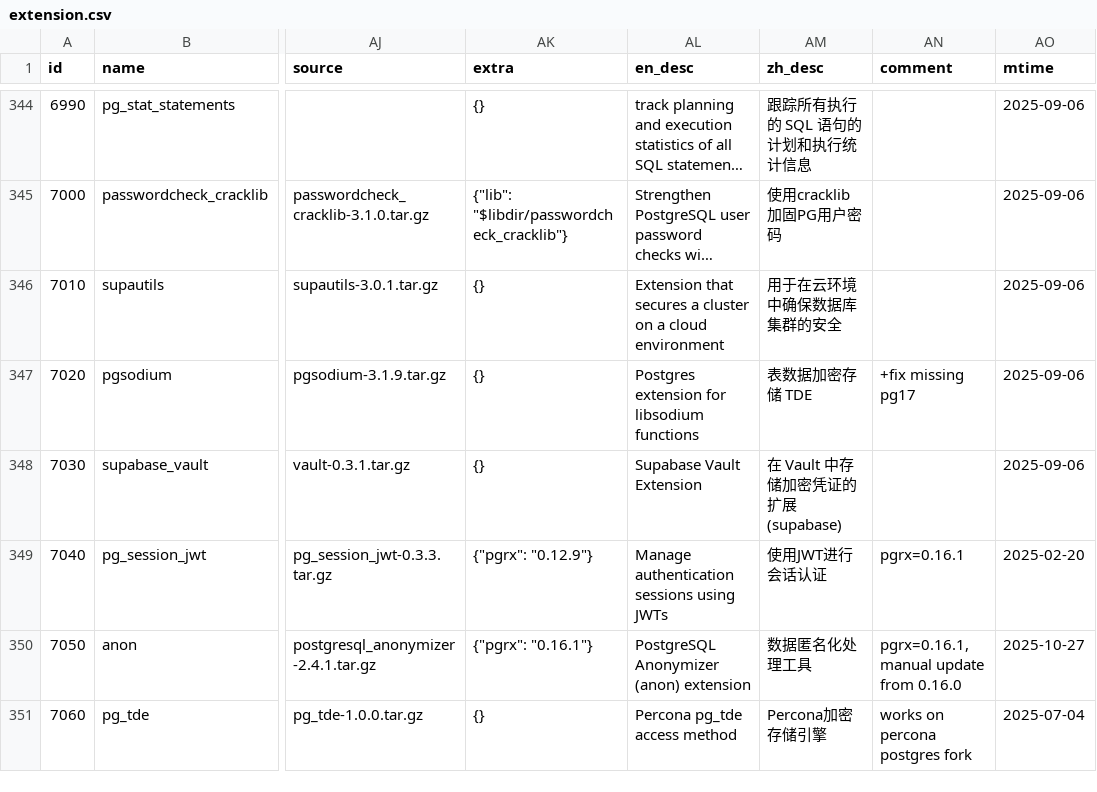
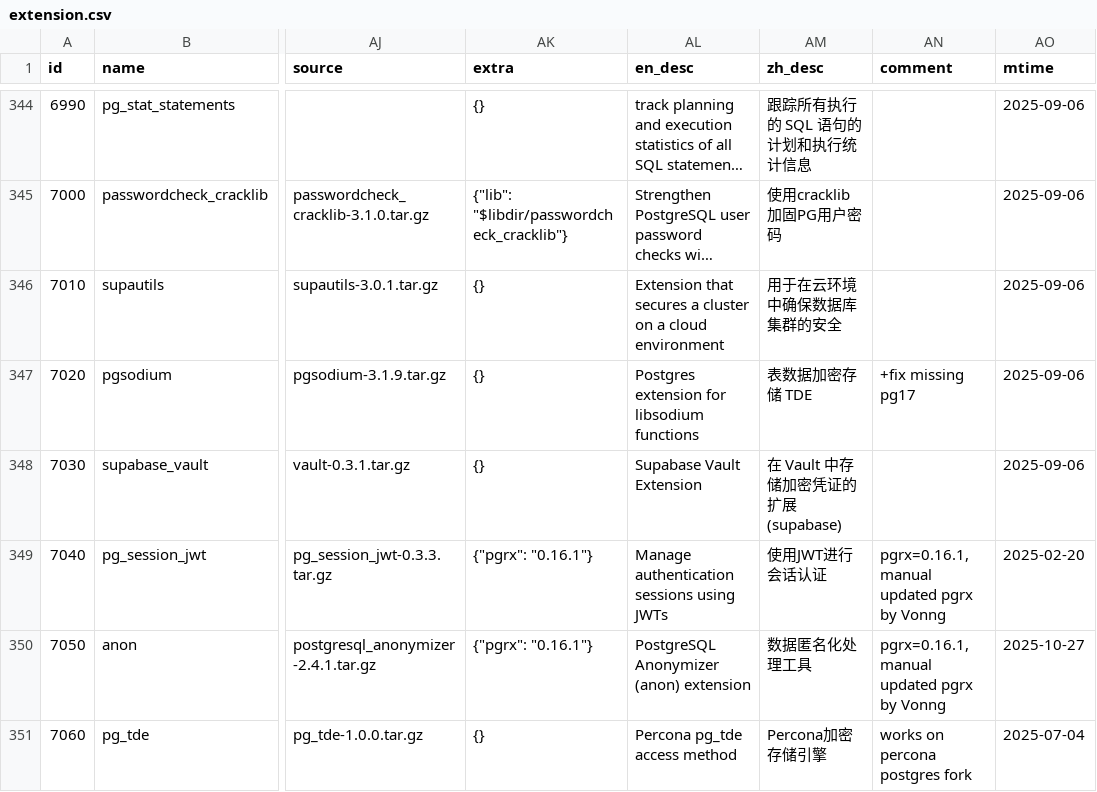
Before and after one commit to pgsty/pig, a CSV file: cli/ext/assets/extension.csv, drawn as a sheet; only a part is shown, gaps mark what is left out; long unchanged cells end in …; the diff covers the shown part only; the diff names each change by its address in the sheet, - before the commit and + after, or states it on an @@ line.

```diff
--- a/cli/ext/assets/extension.csv
+++ b/cli/ext/assets/extension.csv
-AK349 (extra): {"pgrx": "0.12.9"}
+AK349 (extra): {"pgrx": "0.16.1"}
-AN349 (comment): pgrx=0.16.1
+AN349 (comment): pgrx=0.16.1, manual updated pgrx by Vonng
-AN350 (comment): pgrx=0.16.1, manual update from 0.16.0
+AN350 (comment): pgrx=0.16.1, manual updated pgrx by Vonng
```
Also changed, not shown: 63 edited cells elsewhere in this file, 4 other files.
